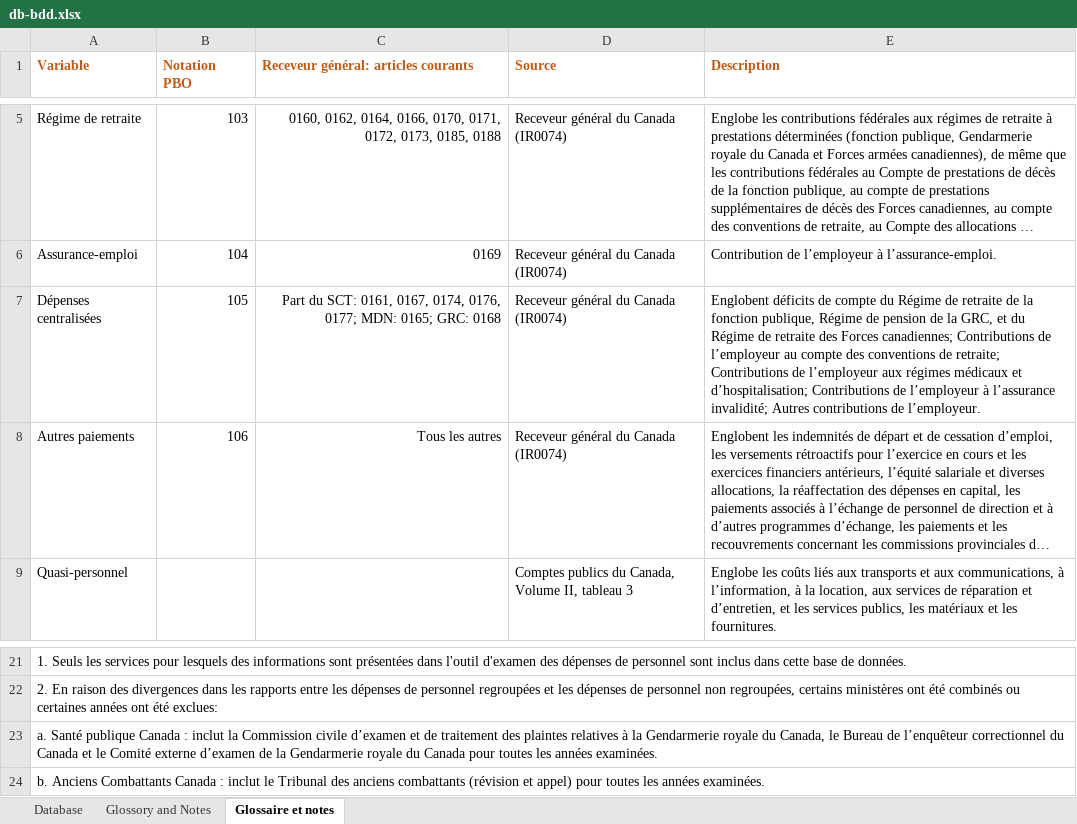
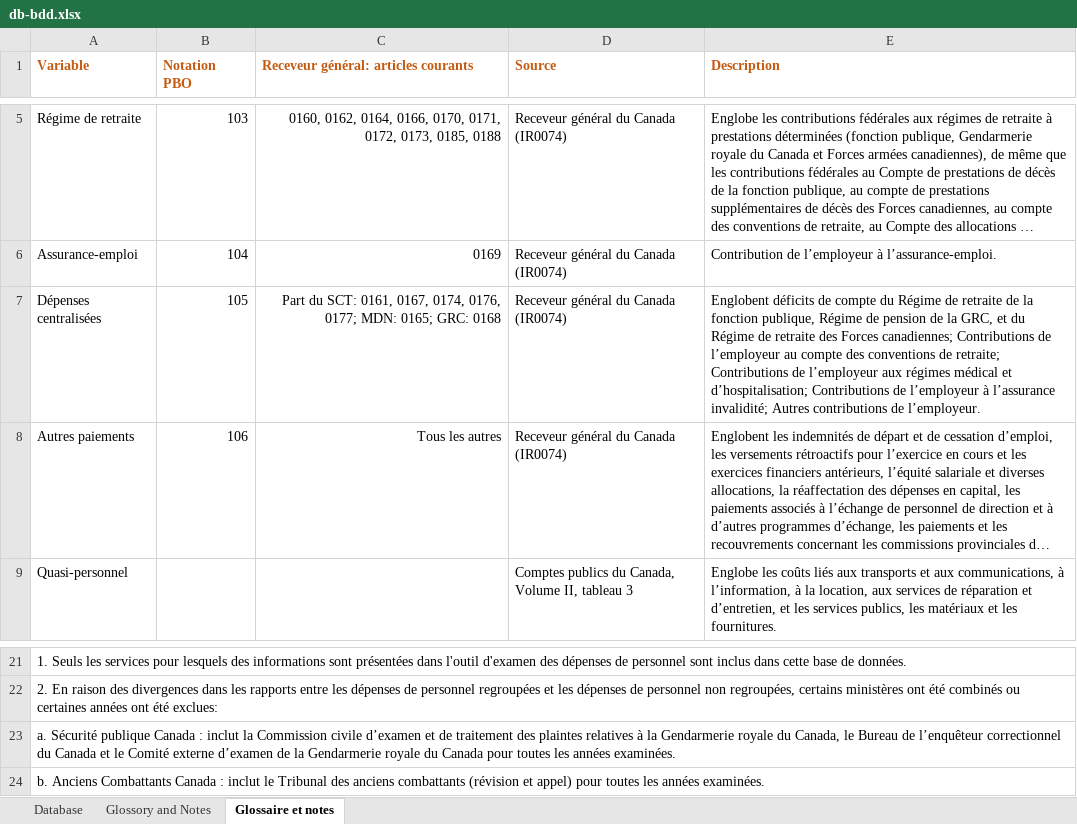
Before and after one commit to pbo-dpb/PEAT--OEDP, an Excel workbook: public/db-bdd.xlsx, sheet Glossaire et notes, drawn as a sheet; only a part is shown, gaps mark what is left out; long unchanged cells end in …; values as stored, in another font and other column widths than the file's, no borders; the diff names each change by its address in the sheet, - before the commit and + after, or states it on an @@ line.

```diff
--- a/public/db-bdd.xlsx (sheet Glossaire et notes)
+++ b/public/db-bdd.xlsx (sheet Glossaire et notes)
-E7 (Description): …aux régimes médicaux et d’hospitalisation;…
+E7 (Description): …aux régimes médical et d’hospitalisation;…
-A23 (Variable): a. Santé publique Canada…
+A23 (Variable): a. Sécurité publique Canada…
```
Also changed, not shown: sheet Database.
